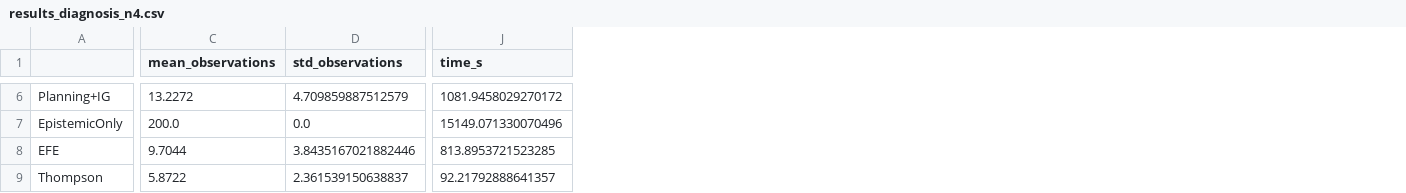
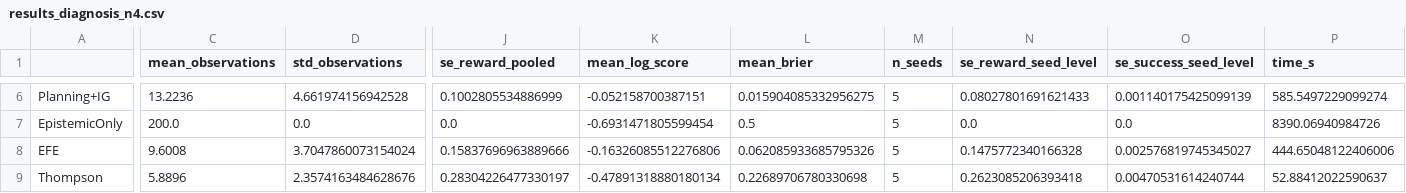
Before and after one commit to PatrickAllenCooper/rho_aif, a CSV file: results/results_diagnosis_n4.csv, drawn as a sheet; only a part is shown, gaps mark what is left out; addresses are those after the commit; the diff covers the shown part only; the diff names each change by its address in the sheet, - before the commit and + after, or states it on an @@ line.

```diff
--- a/results/results_diagnosis_n4.csv
+++ b/results/results_diagnosis_n4.csv
+column J (se_reward_pooled), rows 6-9: 0.1002805534886999 | 0.0 | 0.15837696963889666 | 0.28304226477330197
+column K (mean_log_score), rows 6-9: -0.052158700387151 | -0.6931471805599454 | -0.16326085512276806 | -0.47891318880180134
+column L (mean_brier), rows 6-9: 0.015904085332956275 | 0.5 | 0.062085933685795326 | 0.22689706780330698
+column M (n_seeds), rows 6-9: all 5
+column N (se_reward_seed_level), rows 6-9: 0.08027801691621433 | 0.0 | 0.1475772340166328 | 0.2623085206393418
+column O (se_success_seed_level), rows 6-9: 0.001140175425099139 | 0.0 | 0.002576819745345027 | 0.00470531614240744
-C6 (mean_observations): 13.2272
+C6 (mean_observations): 13.2236
-D6 (std_observations): 4.709859887512579
+D6 (std_observations): 4.661974156942528
-P6 (time_s): 1081.9458029270172
+P6 (time_s): 585.5497229099274
-P7 (time_s): 15149.071330070496
+P7 (time_s): 8390.06940984726
-C8 (mean_observations): 9.7044
+C8 (mean_observations): 9.6008
-D8 (std_observations): 3.8435167021882446
+D8 (std_observations): 3.7047860073154024
-P8 (time_s): 813.8953721523285
+P8 (time_s): 444.65048122406006
-C9 (mean_observations): 5.8722
+C9 (mean_observations): 5.8896
-D9 (std_observations): 2.361539150638837
+D9 (std_observations): 2.3574163484628676
-P9 (time_s): 92.21792888641357
+P9 (time_s): 52.88412022590637
```
Also changed, not shown: 40 edited cells elsewhere in this file, results/results_bandit.csv, results/results_bandit_stats.csv, 5 other files.
